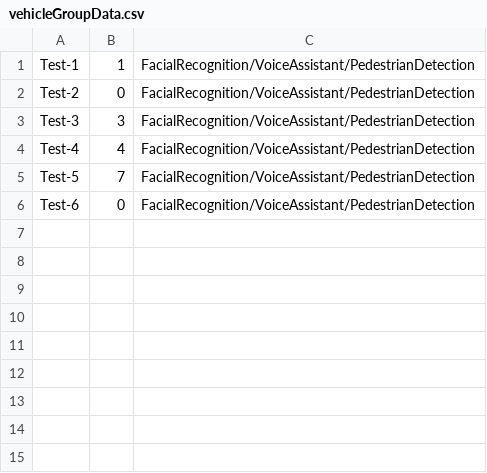
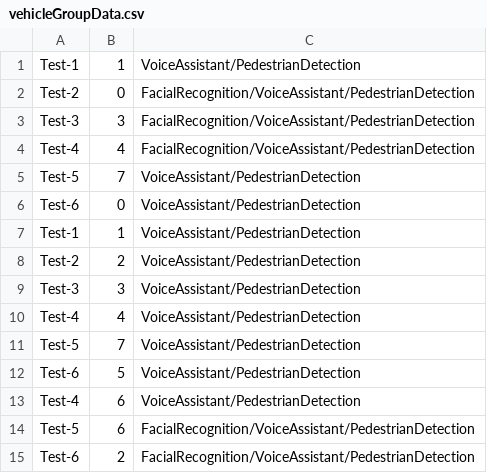
Before and after one commit to YuudachiXMMY/EDI-Racing-Project, a CSV file: vehicleGroupData.csv, drawn as a sheet.

```diff
--- a/vehicleGroupData.csv
+++ b/vehicleGroupData.csv
@@ -1,2 +1,2 @@
-Test-1,1,FacialRecognition/VoiceAssistant/PedestrianDetection
+Test-1,1,VoiceAssistant/PedestrianDetection
 Test-2,0,FacialRecognition/VoiceAssistant/PedestrianDetection
@@ -4,3 +4,12 @@ Test-3,3,FacialRecognition/VoiceAssistant/PedestrianDetection
 Test-4,4,FacialRecognition/VoiceAssistant/PedestrianDetection
-Test-5,7,FacialRecognition/VoiceAssistant/PedestrianDetection
-Test-6,0,FacialRecognition/VoiceAssistant/PedestrianDetection
+Test-5,7,VoiceAssistant/PedestrianDetection
+Test-6,0,VoiceAssistant/PedestrianDetection
+Test-1,1,VoiceAssistant/PedestrianDetection
+Test-2,2,VoiceAssistant/PedestrianDetection
+Test-3,3,VoiceAssistant/PedestrianDetection
+Test-4,4,VoiceAssistant/PedestrianDetection
+Test-5,7,VoiceAssistant/PedestrianDetection
+Test-6,5,VoiceAssistant/PedestrianDetection
+Test-4,6,VoiceAssistant/PedestrianDetection
+Test-5,6,FacialRecognition/VoiceAssistant/PedestrianDetection
+Test-6,2,FacialRecognition/VoiceAssistant/PedestrianDetection
```
Also changed, not shown: 39 other files.
